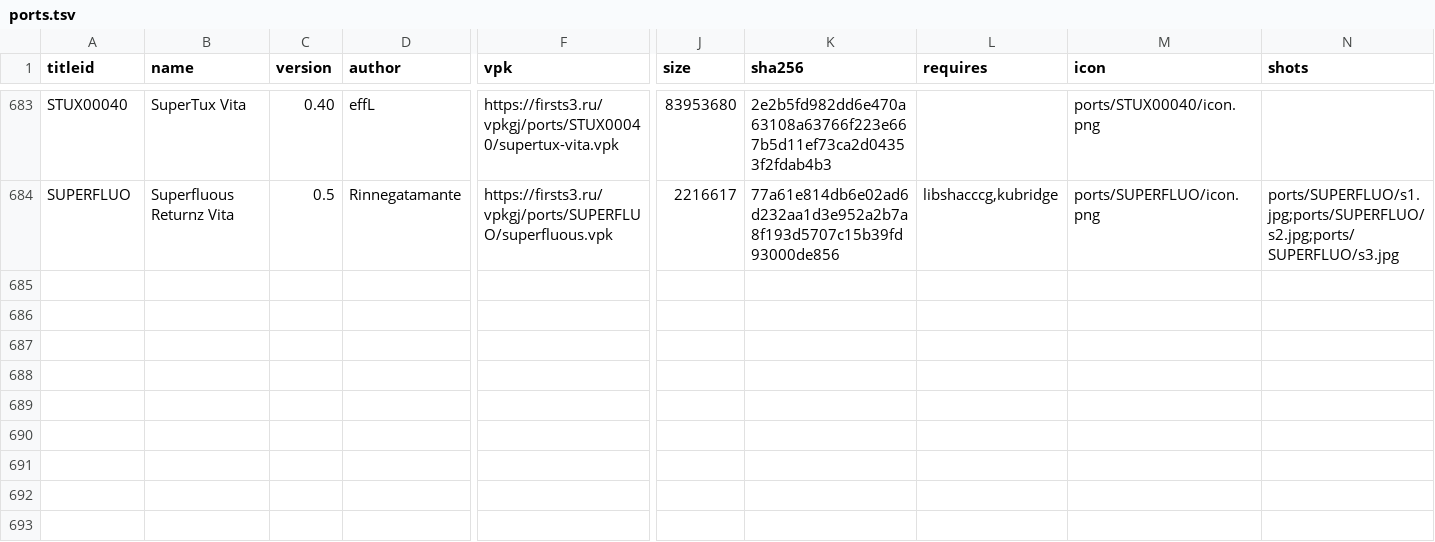
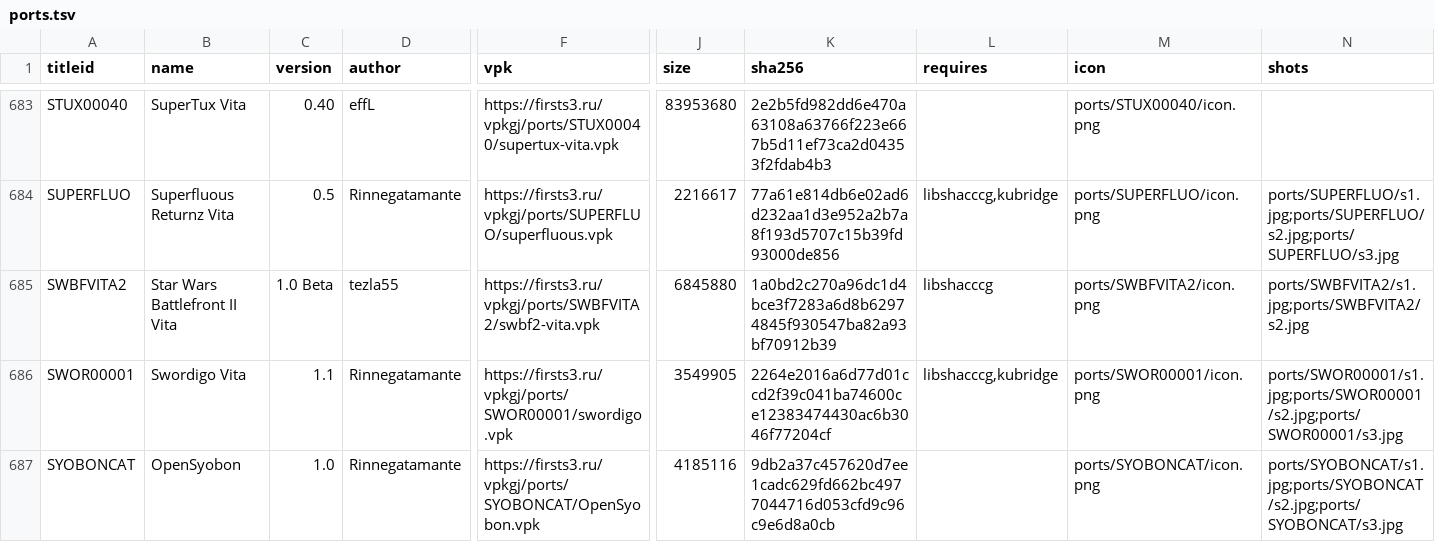
Before and after one commit to Risaro/vpkgj-db, a TSV file: catalog/ports.tsv, drawn as a sheet; only a part is shown, gaps mark what is left out; rows hold the shown columns only; the diff covers the shown part only; the diff names each change by its address in the sheet, - before the commit and + after, or states it on an @@ line.

```diff
--- a/catalog/ports.tsv
+++ b/catalog/ports.tsv
+row 685: SWBFVITA2 | Star Wars Battlefront II Vita | 1.0 Beta | tezla55 | https://firsts3.ru/vpkgj/ports/SWBFVITA2/swbf2-vita.vpk | 6845880 | 1a0bd2c270a96dc1d4bce3f7283a6d8b62974845f930547ba82a93bf70912b39 | libshacccg | ports/SWBFVITA2/icon.png | ports/SWBFVITA2/s1.jpg;ports/SWBFVITA2/s2.jpg
+row 686: SWOR00001 | Swordigo Vita | 1.1 | Rinnegatamante | https://firsts3.ru/vpkgj/ports/SWOR00001/swordigo.vpk | 3549905 | 2264e2016a6d77d01ccd2f39c041ba74600ce12383474430ac6b3046f77204cf | libshacccg,kubridge | ports/SWOR00001/icon.png | ports/SWOR00001/s1.jpg;ports/SWOR00001/s2.jpg;ports/SWOR00001/s3.jpg
+row 687: SYOBONCAT | OpenSyobon | 1.0 | Rinnegatamante | https://firsts3.ru/vpkgj/ports/SYOBONCAT/OpenSyobon.vpk | 4185116 | 9db2a37c457620d7ee1cadc629fd662bc4977044716d053cfd9c96c9e6d8a0cb |  | ports/SYOBONCAT/icon.png | ports/SYOBONCAT/s1.jpg;ports/SYOBONCAT/s2.jpg;ports/SYOBONCAT/s3.jpg
```
Also changed, not shown: 3 added rows elsewhere in this file, catalog/homebrew.tsv, 45 other files.
